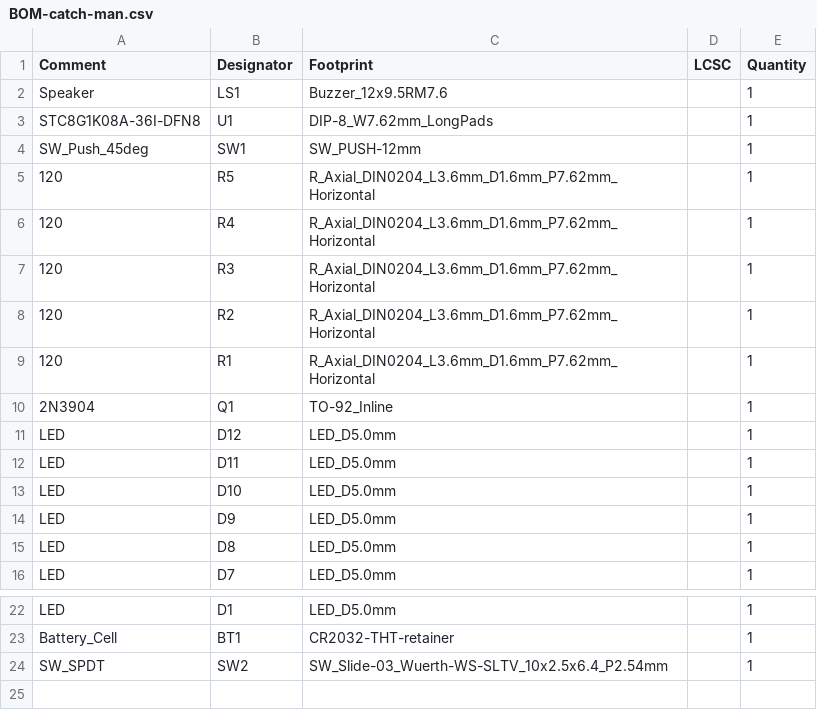
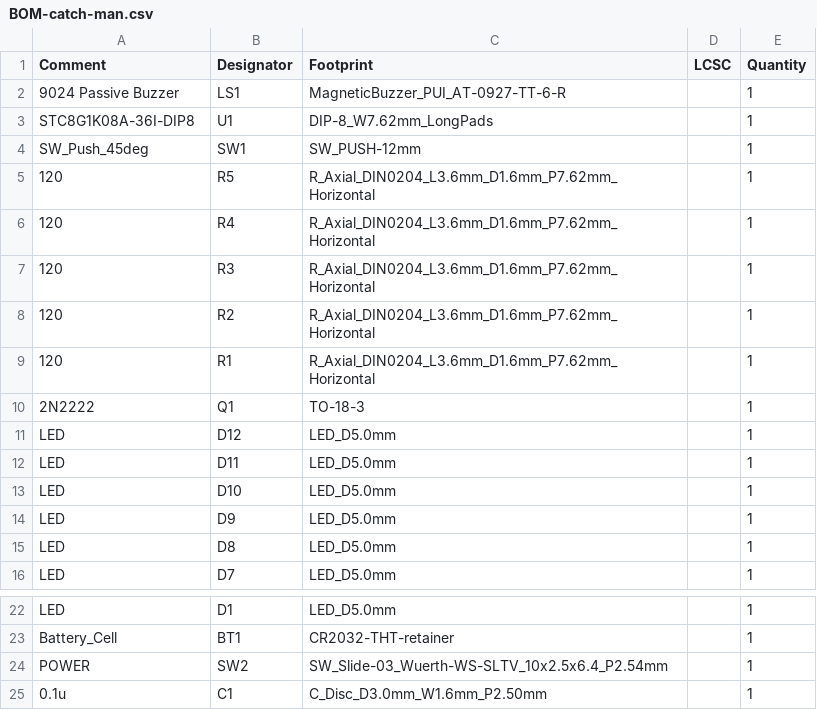
Before and after one commit to theamk/solder-practice-kits, a CSV file: catch-man/jlcpcb/production_files/BOM-catch-man.csv, drawn as a sheet; only a part is shown, gaps mark what is left out.

```diff
--- a/catch-man/jlcpcb/production_files/BOM-catch-man.csv
+++ b/catch-man/jlcpcb/production_files/BOM-catch-man.csv
@@ -1,4 +1,4 @@
 Comment,Designator,Footprint,LCSC,Quantity
-Speaker,LS1,Buzzer_12x9.5RM7.6,,1
-STC8G1K08A-36I-DFN8,U1,DIP-8_W7.62mm_LongPads,,1
+9024 Passive Buzzer,LS1,MagneticBuzzer_PUI_AT-0927-TT-6-R,,1
+STC8G1K08A-36I-DIP8,U1,DIP-8_W7.62mm_LongPads,,1
 SW_Push_45deg,SW1,SW_PUSH-12mm,,1
@@ -9,3 +9,3 @@ SW_Push_45deg,SW1,SW_PUSH-12mm,,1
 120,R1,R_Axial_DIN0204_L3.6mm_D1.6mm_P7.62mm_Horizontal,,1
-2N3904,Q1,TO-92_Inline,,1
+2N2222,Q1,TO-18-3,,1
 LED,D12,LED_D5.0mm,,1
@@ -23,2 +23,3 @@ LED,D1,LED_D5.0mm,,1
 Battery_Cell,BT1,CR2032-THT-retainer,,1
-SW_SPDT,SW2,SW_Slide-03_Wuerth-WS-SLTV_10x2.5x6.4_P2.54mm,,1
+POWER,SW2,SW_Slide-03_Wuerth-WS-SLTV_10x2.5x6.4_P2.54mm,,1
+0.1u,C1,C_Disc_D3.0mm_W1.6mm_P2.50mm,,1
```
Also changed, not shown: catch-man/jlcpcb/production_files/CPL-catch-man.csv, 21 other files.
